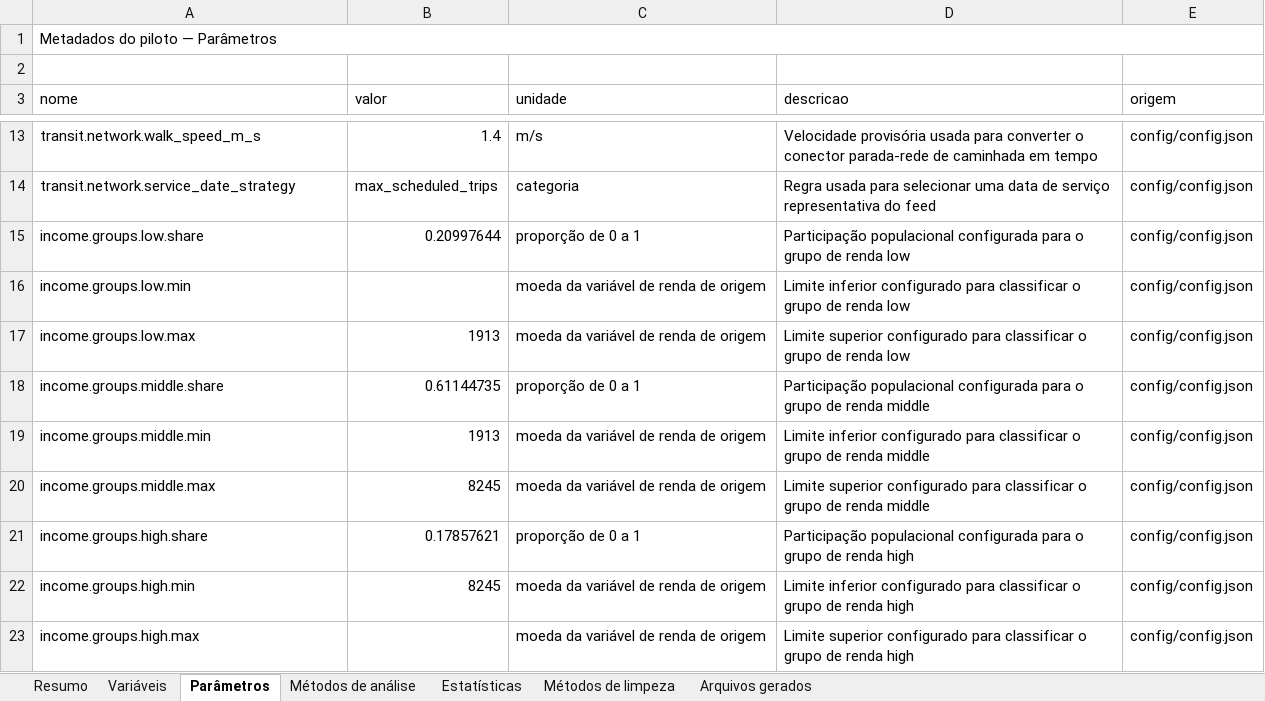
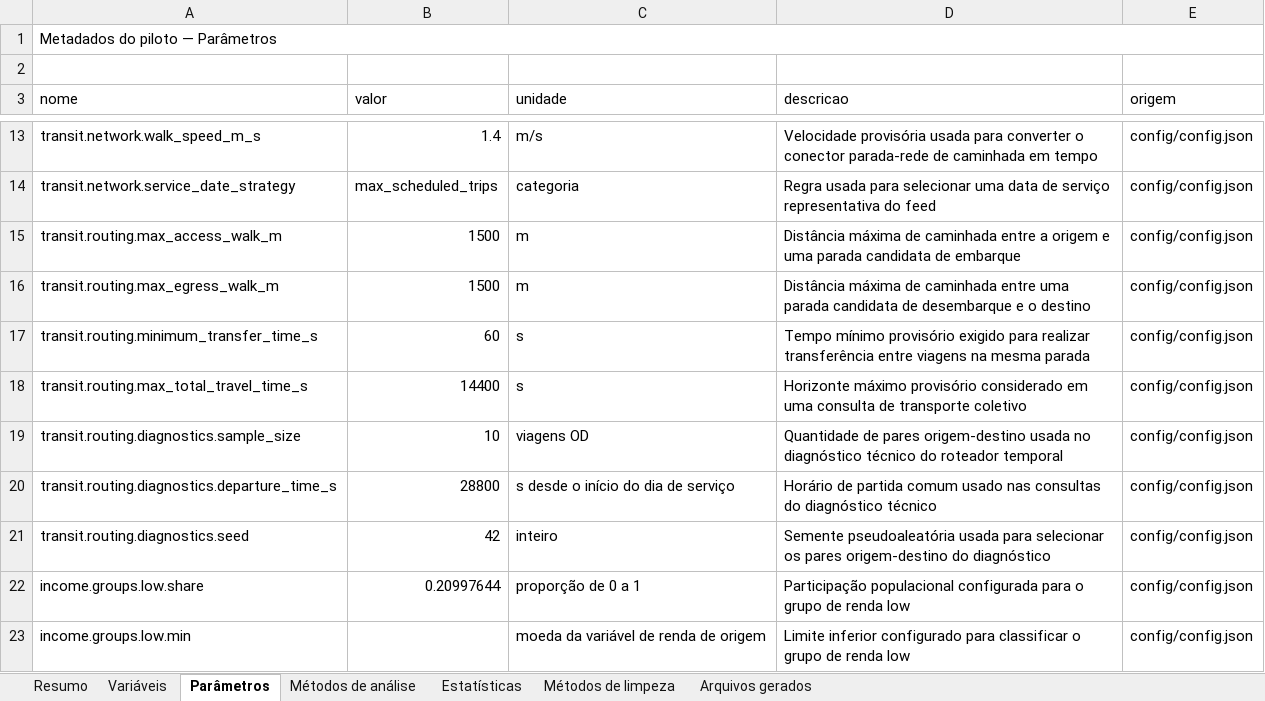
Before and after one commit to S-Behling/EtPilot, an Excel workbook: outputs/metadados_piloto.xlsx, sheet Parâmetros, drawn as a sheet; only a part is shown, gaps mark what is left out; the shorter side is filled out with more unchanged rows; values as stored, in another font and other column widths than the file's, no cell formats; the diff names each change by its address in the sheet, - before the commit and + after, or states it on an @@ line.

```diff
--- a/outputs/metadados_piloto.xlsx (sheet Parâmetros)
+++ b/outputs/metadados_piloto.xlsx (sheet Parâmetros)
+row 15: transit.routing.max_access_walk_m | 1500 | m | Distância máxima de caminhada entre a origem e uma parada candidata de embarque | config/config.json
+row 16: transit.routing.max_egress_walk_m | 1500 | m | Distância máxima de caminhada entre uma parada candidata de desembarque e o destino | config/config.json
+row 17: transit.routing.minimum_transfer_time_s | 60 | s | Tempo mínimo provisório exigido para realizar transferência entre viagens na mesma parada | config/config.json
+row 18: transit.routing.max_total_travel_time_s | 14400 | s | Horizonte máximo provisório considerado em uma consulta de transporte coletivo | config/config.json
+row 19: transit.routing.diagnostics.sample_size | 10 | viagens OD | Quantidade de pares origem-destino usada no diagnóstico técnico do roteador temporal | config/config.json
+row 20: transit.routing.diagnostics.departure_time_s | 28800 | s desde o início do dia de serviço | Horário de partida comum usado nas consultas do diagnóstico técnico | config/config.json
+row 21: transit.routing.diagnostics.seed | 42 | inteiro | Semente pseudoaleatória usada para selecionar os pares origem-destino do diagnóstico | config/config.json
```
Also changed, not shown: sheet Variáveis, sheet Arquivos gerados, sheet Métodos de análise, sheet Resumo, sheet Estatísticas, sheet Métodos de limpeza, cell formats, 2 other files.
